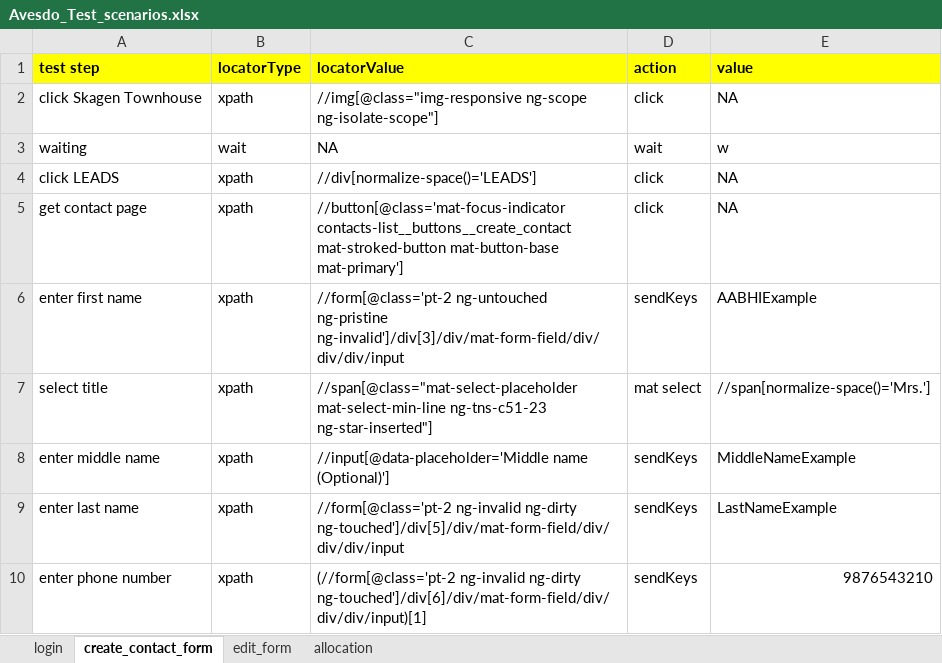
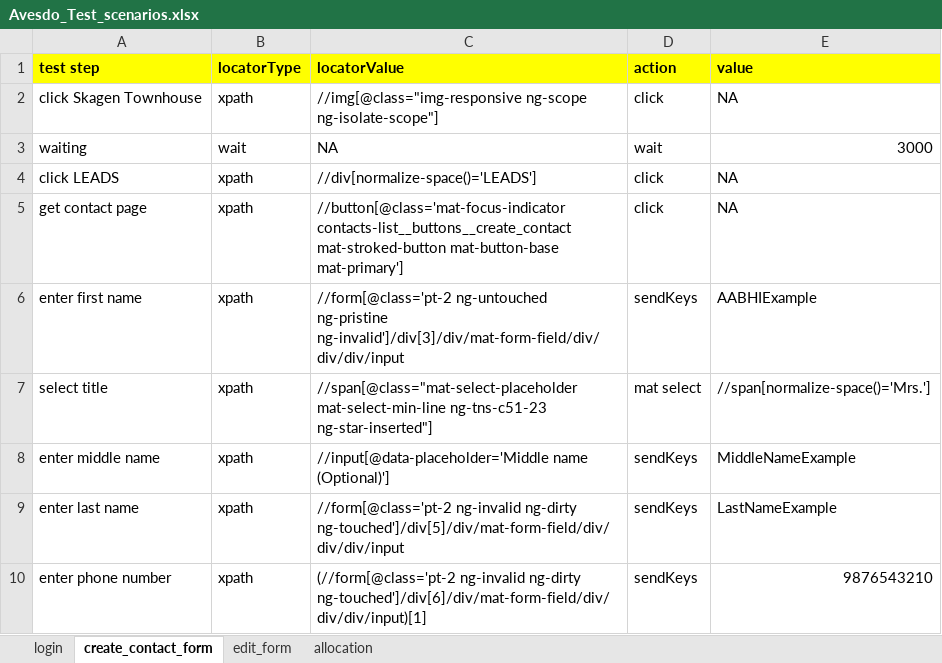
Before and after one commit to Abhilash0675/KeywordDrivenFramework, an Excel workbook: src/main/java/com/qa/hs/keyword/scenarios/Avesdo_Test_scenarios.xlsx, sheet create_contact_form, drawn as a sheet; only a part is shown; values as stored, in another font and other column widths than the file's, no borders; the diff names each change by its address in the sheet, - before the commit and + after, or states it on an @@ line.

```diff
--- a/src/main/java/com/qa/hs/keyword/scenarios/Avesdo_Test_scenarios.xlsx (sheet create_contact_form)
+++ b/src/main/java/com/qa/hs/keyword/scenarios/Avesdo_Test_scenarios.xlsx (sheet create_contact_form)
-E3 (value): w
+E3 (value): 3000
```
Also changed, not shown: 13 other files.
